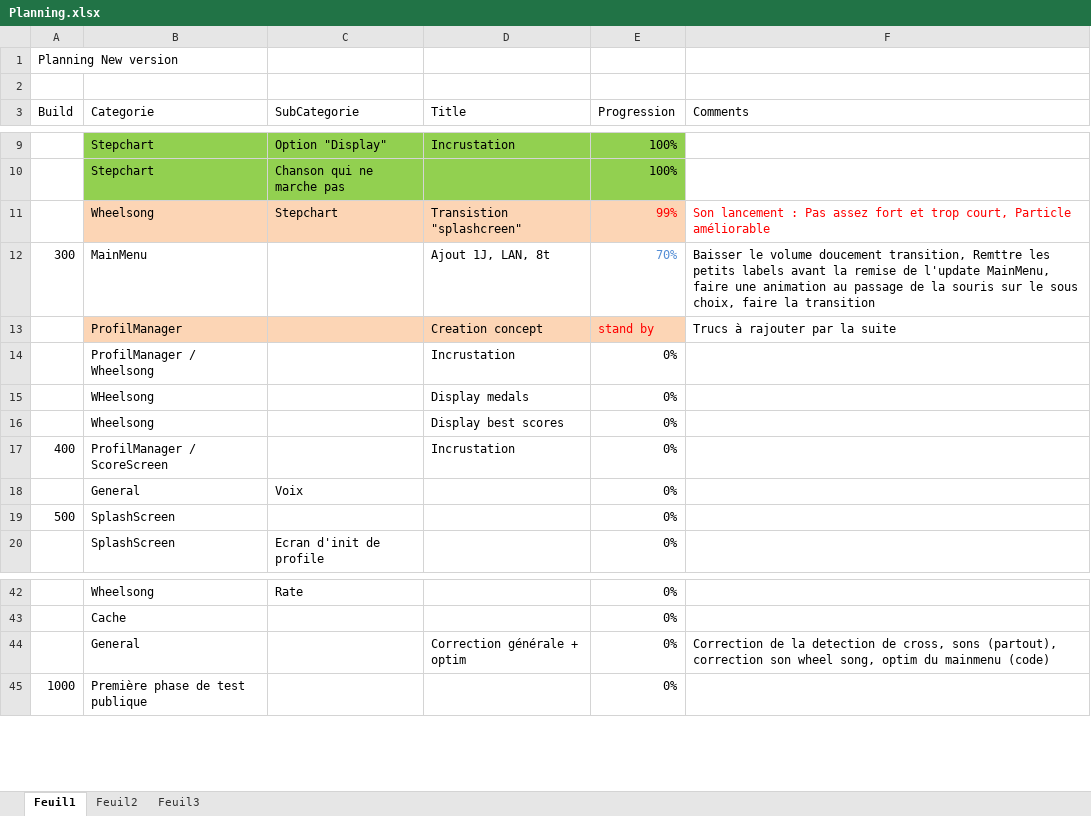
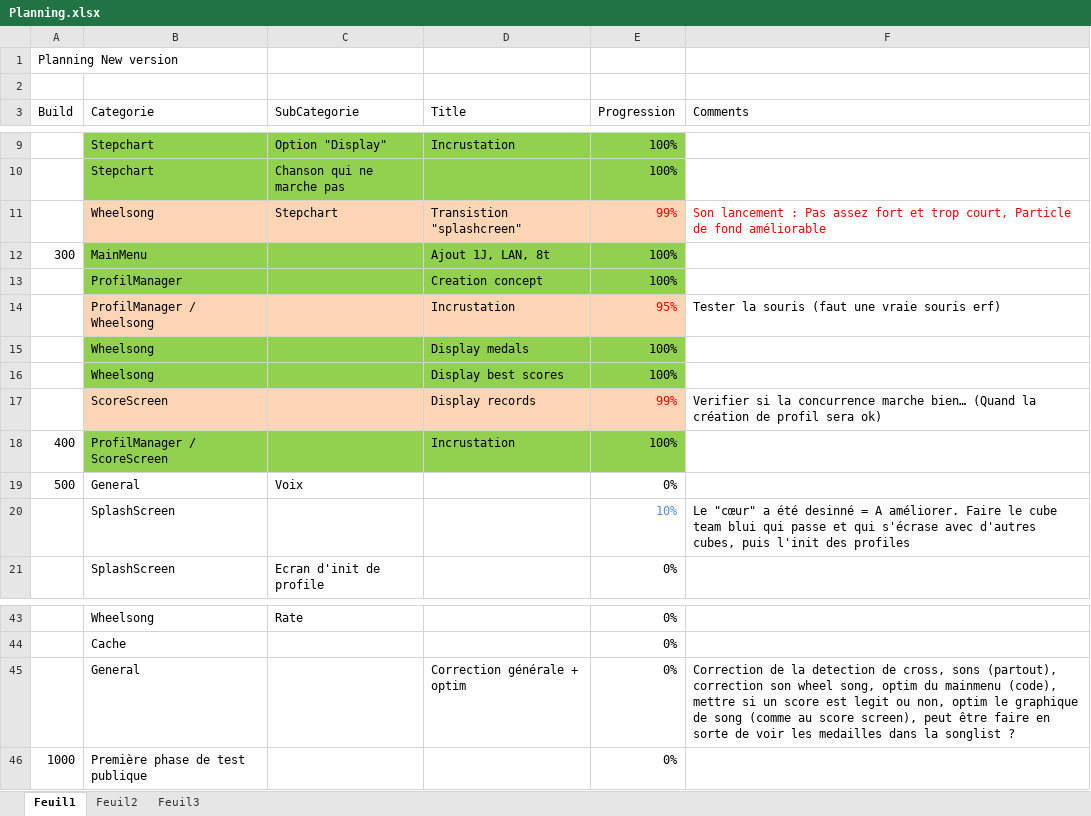
Before and after one commit to BenouKat/Unity-ITGHD, an Excel workbook: Planning.xlsx, sheet Feuil1, drawn as a sheet; only a part is shown, gaps mark what is left out; values as stored, in another font and other column widths than the file's, no borders; removed rows and columns are numbered as before the commit, all else as after; the diff names each change by its address in the sheet, - before the commit and + after, or states it on an @@ line.

Commit message:
[build 400] [Update générale]
Signed-off-by: BenouKat <ben.goze@gmail.com>

```diff
--- a/Planning.xlsx (sheet Feuil1)
+++ b/Planning.xlsx (sheet Feuil1)
-F11 (Comments): …court, Particle améliorable
+F11 (Comments): …court, Particle de fond améliorable
-B12:E12 fill: none
+B12:E12 fill: #92D050
-E12 (Progression): 70%
+E12 (Progression): 100%
-E12 text colour: #558ED5
+E12 text colour: black
-F12 (Comments): Baisser le volume doucement transition, Remttre les petits labels avant la remise de l'update MainMenu, faire une animation au passage de la souris sur le sous choix, faire la transition
+F12 (Comments): (empty)
-B13:E13 fill: #FCD5B5
+B13:E13 fill: #92D050
-E13 (Progression): stand by
+E13 (Progression): 100%
-E13 text colour: #FF0000
+E13 text colour: black
-F13 (Comments): Trucs à rajouter par la suite
+F13 (Comments): (empty)
-B14:E14 fill: none
+B14:E14 fill: #FCD5B5
-E14 (Progression): 0%
+E14 (Progression): 95%
-E14 text colour: black
+E14 text colour: #FF0000
-F14 (Comments): (empty)
+F14 (Comments): Tester la souris (faut une vraie souris erf)
-B15 (Categorie): WHeelsong
+B15 (Categorie): Wheelsong
-B15:E16 fill: none
+B15:E16 fill: #92D050
-E15:E16 (Progression): 0%
+E15:E16 (Progression): 100%
+row 17:  | ScoreScreen |  | Display records | 99% | Verifier si la concurrence marche bien… (Quand la création de profil sera ok)
-B18:E18 fill: none
+B18:E18 fill: #92D050
-E18 (Progression): 0%
+E18 (Progression): 100%
-row 18:  | General | Voix |  | 0%
-B19 (Categorie): SplashScreen
+B19 (Categorie): General
-C19 (SubCategorie): (empty)
+C19 (SubCategorie): Voix
+row 20:  | SplashScreen |  |  | 10% | Le "cœur" a été desinné = A améliorer. Faire le cube team blui qui passe et qui s'écrase avec d'autres cubes, puis l'init des profiles
-F45 (Comments): …du mainmenu (code)
+F45 (Comments): …du mainmenu (code), mettre si un score est legit ou non, optim le graphique de song (comme au score screen), peut être faire en sorte de voir les medailles dans la songlist ?
```
Also changed, not shown: 51 other files.
